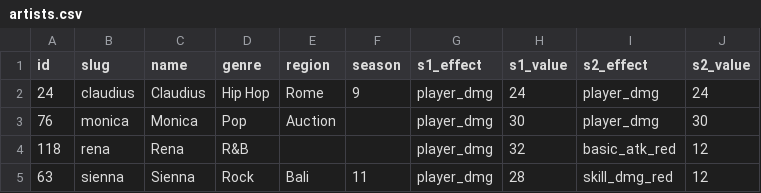
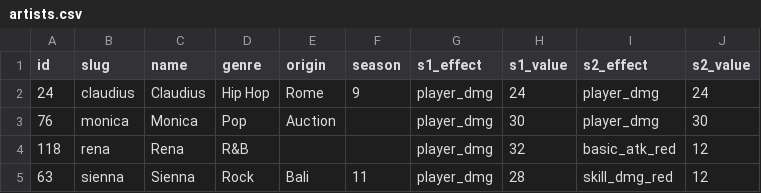
Before and after one commit to zerav1254/topgirl, a CSV file: data/artists.csv, drawn as a sheet; only a part is shown.

Commit message:
Add id/en i18n and move admin to /manage
- Localize UI via lib/dict with /id and /en routes, locale switcher
- Move admin from /isi to /[locale]/manage, redirect old paths
- Rename region to origin and add Home/Event origins

```diff
--- a/data/artists.csv
+++ b/data/artists.csv
@@ -1,2 +1,2 @@
-id,slug,name,genre,region,season,s1_effect,s1_value,s2_effect,s2_value
+id,slug,name,genre,origin,season,s1_effect,s1_value,s2_effect,s2_value
 24,claudius,Claudius,Hip Hop,Rome,9,player_dmg,24,player_dmg,24
```
Also changed, not shown: 26 other files.
